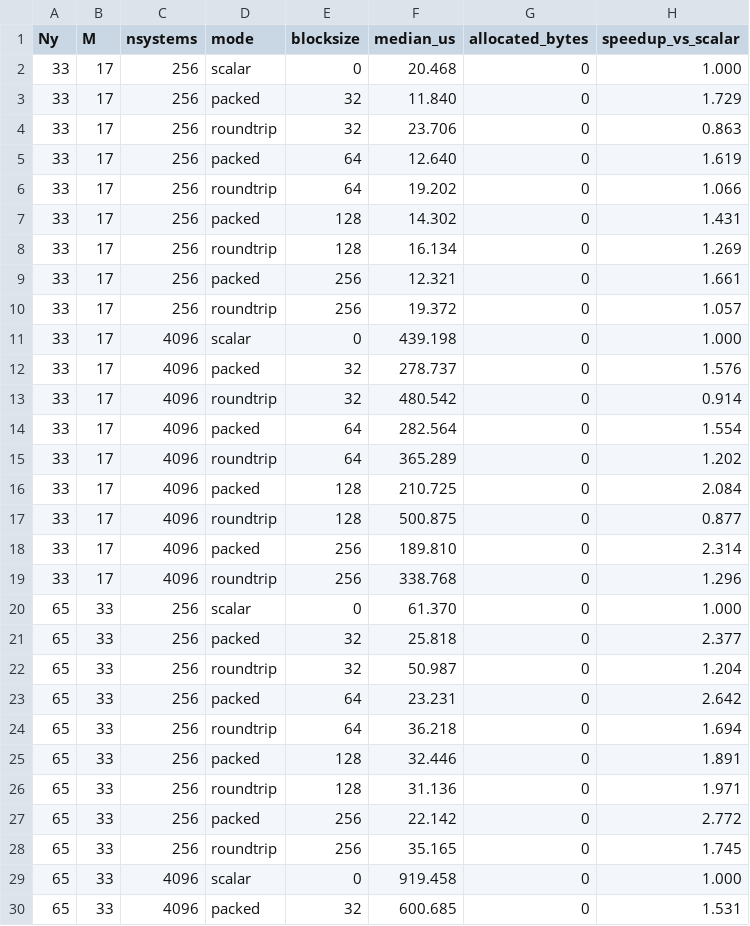
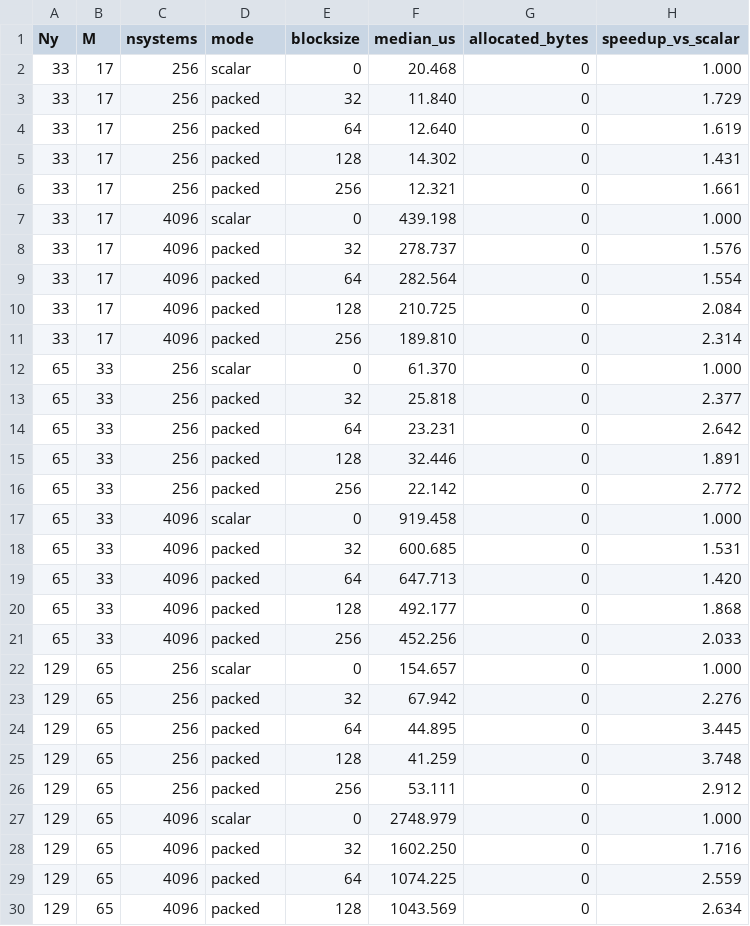
Before and after one commit to Davide-Lasagna-s-Lab/ChebyshevHelmoltzSolvers.jl, a CSV file: perf/batched-cpu.csv, drawn as a sheet; only a part is shown; the shorter side is filled out with more unchanged rows; the diff covers the shown part only.

```diff
--- a/perf/batched-cpu.csv
+++ b/perf/batched-cpu.csv
@@ -3,27 +3,15 @@ Ny,M,nsystems,mode,blocksize,median_us,allocated_bytes,speedup_vs_scalar
 33,17,256,packed,32,11.840,0,1.729
-33,17,256,roundtrip,32,23.706,0,0.863
 33,17,256,packed,64,12.640,0,1.619
-33,17,256,roundtrip,64,19.202,0,1.066
 33,17,256,packed,128,14.302,0,1.431
-33,17,256,roundtrip,128,16.134,0,1.269
 33,17,256,packed,256,12.321,0,1.661
-33,17,256,roundtrip,256,19.372,0,1.057
 33,17,4096,scalar,0,439.198,0,1.000
 33,17,4096,packed,32,278.737,0,1.576
-33,17,4096,roundtrip,32,480.542,0,0.914
 33,17,4096,packed,64,282.564,0,1.554
-33,17,4096,roundtrip,64,365.289,0,1.202
 33,17,4096,packed,128,210.725,0,2.084
-33,17,4096,roundtrip,128,500.875,0,0.877
 33,17,4096,packed,256,189.810,0,2.314
-33,17,4096,roundtrip,256,338.768,0,1.296
 65,33,256,scalar,0,61.370,0,1.000
 65,33,256,packed,32,25.818,0,2.377
-65,33,256,roundtrip,32,50.987,0,1.204
 65,33,256,packed,64,23.231,0,2.642
-65,33,256,roundtrip,64,36.218,0,1.694
 65,33,256,packed,128,32.446,0,1.891
-65,33,256,roundtrip,128,31.136,0,1.971
 65,33,256,packed,256,22.142,0,2.772
-65,33,256,roundtrip,256,35.165,0,1.745
 65,33,4096,scalar,0,919.458,0,1.000
```
Also changed, not shown: 12 removed rows elsewhere in this file, perf/results/helmoltz-cpu.csv, perf/results/quasitridiag-cpu.csv, 14 other files.
